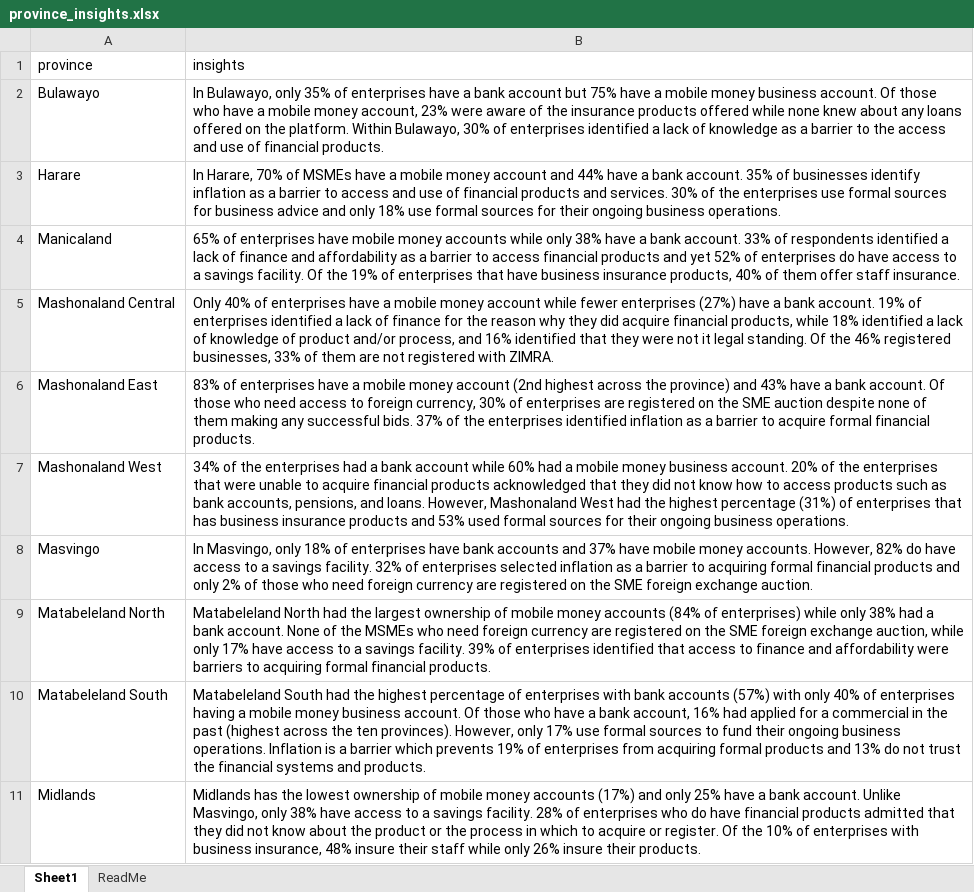
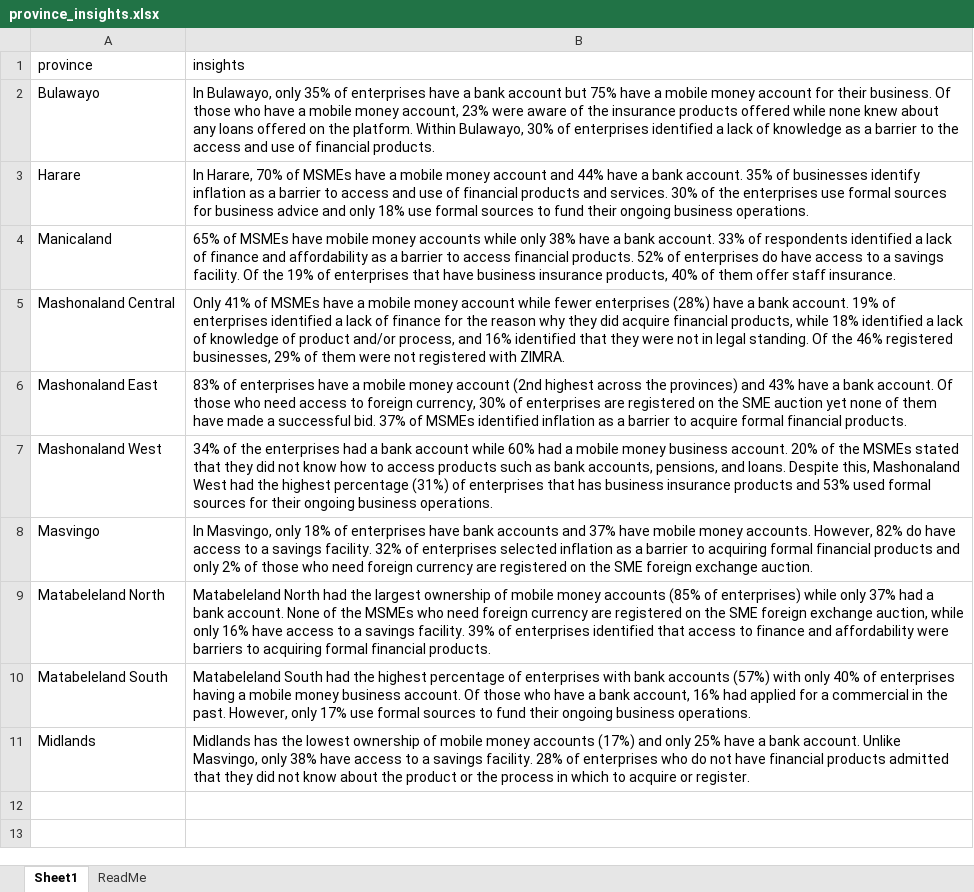
Before and after one commit to beks99/SIVIOgit, an Excel workbook: FI_index/province_insights.xlsx, sheet Sheet1, drawn as a sheet; values as stored, in another font and other column widths than the file's, no borders; the diff names each change by its address in the sheet, - before the commit and + after, or states it on an @@ line.

```diff
--- a/FI_index/province_insights.xlsx (sheet Sheet1)
+++ b/FI_index/province_insights.xlsx (sheet Sheet1)
-B2 (insights): …mobile money business account. Of those…
+B2 (insights): …mobile money account for their business. Of those…
-B3 (insights): …formal sources for their ongoing…
+B3 (insights): …formal sources to fund their ongoing…
-B4 (insights): 65% of enterprises have mobile money accounts while only 38% have a bank account. 33% of respondents identified a lack of finance and affordability as a barrier to access financial products and yet 52% of…
+B4 (insights): 65% of MSMEs have mobile money accounts while only 38% have a bank account. 33% of respondents identified a lack of finance and affordability as a barrier to access financial products. 52% of…
-B5 (insights): Only 40% of enterprises have a mobile money account while fewer enterprises (27%) have a bank account. 19% of enterprises identified a lack of finance for the reason why they did acquire financial products, while 18% identified a lack of knowledge of product and/or process, and 16% identified that they were not it legal standing. Of the 46% registered businesses, 33% of them are not registered…
+B5 (insights): Only 41% of MSMEs have a mobile money account while fewer enterprises (28%) have a bank account. 19% of enterprises identified a lack of finance for the reason why they did acquire financial products, while 18% identified a lack of knowledge of product and/or process, and 16% identified that they were not in legal standing. Of the 46% registered businesses, 29% of them were not registered…
-B6 (insights): …across the province) and 43% have a bank account. Of those who need access to foreign currency, 30% of enterprises are registered on the SME auction despite none of them making any successful bids. 37% of the enterprises identified inflation…
+B6 (insights): …across the provinces) and 43% have a bank account. Of those who need access to foreign currency, 30% of enterprises are registered on the SME auction yet none of them have made a successful bid. 37% of MSMEs identified inflation…
-B7 (insights): …of the enterprises that were unable to acquire financial products acknowledged that they did not know how to access products such as bank accounts, pensions, and loans. However, Mashonaland West…
+B7 (insights): …of the MSMEs stated that they did not know how to access products such as bank accounts, pensions, and loans. Despite this, Mashonaland West…
-B9 (insights): …money accounts (84% of enterprises) while only 38% had a bank account. None of the MSMEs who need foreign currency are registered on the SME foreign exchange auction, while only 17% have access…
+B9 (insights): …money accounts (85% of enterprises) while only 37% had a bank account. None of the MSMEs who need foreign currency are registered on the SME foreign exchange auction, while only 16% have access…
-B10 (insights): …in the past (highest across the ten provinces). However, only 17% use formal sources to fund their ongoing business operations. Inflation is a barrier which prevents 19% of enterprises from acquiring formal products and 13% do not trust the financial systems and products.
+B10 (insights): …in the past. However, only 17% use formal sources to fund their ongoing business operations.
-B11 (insights): …who do have financial products admitted that they did not know about the product or the process in which to acquire or register. Of the 10% of enterprises with business insurance, 48% insure their staff while only 26% insure their products.
+B11 (insights): …who do not have financial products admitted that they did not know about the product or the process in which to acquire or register.
```
Also changed, not shown: charts or pictures, FI_index/Inclusion Data.xlsx, 17 other files.
